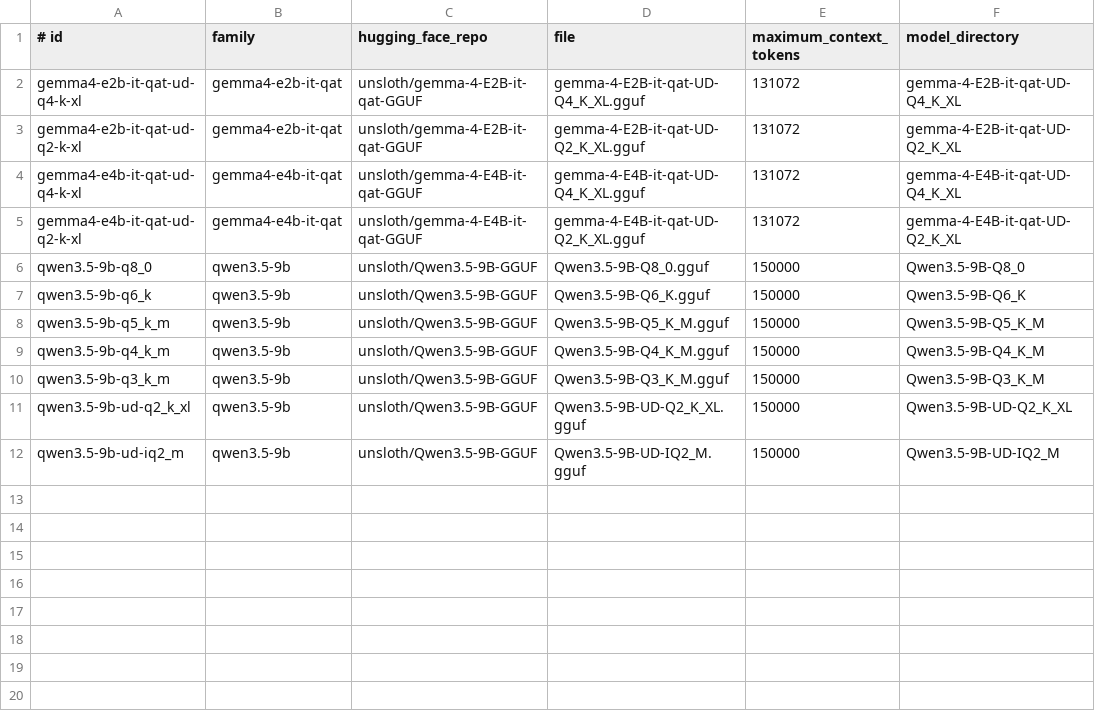
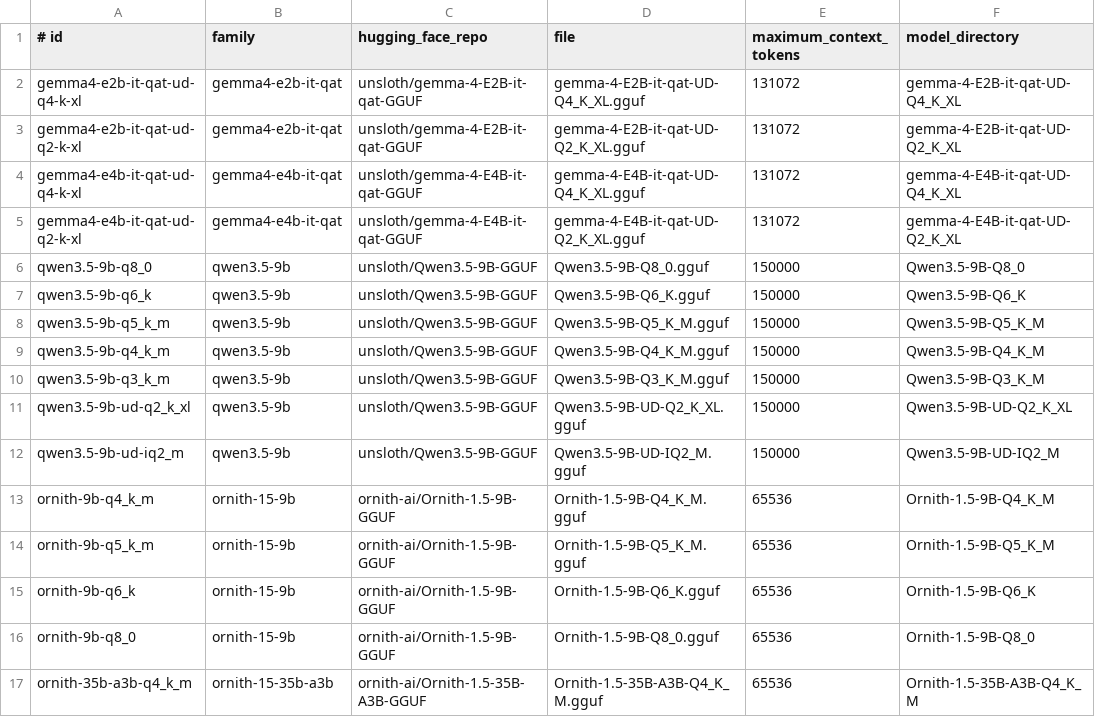
Before and after one commit to joaomj/local-llm, a TSV file: benchmarks/manifests/throughput-models.tsv, drawn as a sheet; the diff names each change by its address in the sheet, - before the commit and + after, or states it on an @@ line.

Commit message:
Add staged Ornith evaluation and exclude local model storage

```diff
--- a/benchmarks/manifests/throughput-models.tsv
+++ b/benchmarks/manifests/throughput-models.tsv
+row 13: ornith-9b-q4_k_m | ornith-15-9b | ornith-ai/Ornith-1.5-9B-GGUF | Ornith-1.5-9B-Q4_K_M.gguf | 65536 | Ornith-1.5-9B-Q4_K_M
+row 14: ornith-9b-q5_k_m | ornith-15-9b | ornith-ai/Ornith-1.5-9B-GGUF | Ornith-1.5-9B-Q5_K_M.gguf | 65536 | Ornith-1.5-9B-Q5_K_M
+row 15: ornith-9b-q6_k | ornith-15-9b | ornith-ai/Ornith-1.5-9B-GGUF | Ornith-1.5-9B-Q6_K.gguf | 65536 | Ornith-1.5-9B-Q6_K
+row 16: ornith-9b-q8_0 | ornith-15-9b | ornith-ai/Ornith-1.5-9B-GGUF | Ornith-1.5-9B-Q8_0.gguf | 65536 | Ornith-1.5-9B-Q8_0
+row 17: ornith-35b-a3b-q4_k_m | ornith-15-35b-a3b | ornith-ai/Ornith-1.5-35B-A3B-GGUF | Ornith-1.5-35B-A3B-Q4_K_M.gguf | 65536 | Ornith-1.5-35B-A3B-Q4_K_M
```
Also changed, not shown: 13 other files.
